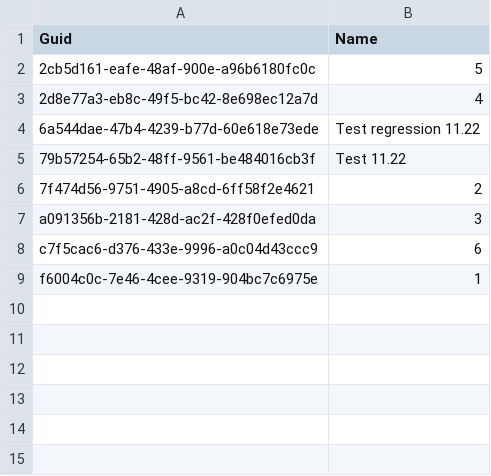
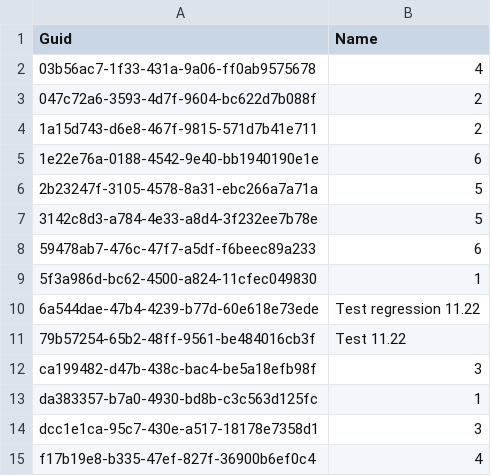
Before and after one commit to Asnafshaikh/Regression-11.22, a CSV file: test_object__c.csv, drawn as a sheet.

```diff
--- a/test_object__c.csv
+++ b/test_object__c.csv
@@ -1,9 +1,15 @@
 "Guid","Name"
-2cb5d161-eafe-48af-900e-a96b6180fc0c,5
-2d8e77a3-eb8c-49f5-bc42-8e698ec12a7d,4
+03b56ac7-1f33-431a-9a06-ff0ab9575678,4
+047c72a6-3593-4d7f-9604-bc622d7b088f,2
+1a15d743-d6e8-467f-9815-571d7b41e711,2
+1e22e76a-0188-4542-9e40-bb1940190e1e,6
+2b23247f-3105-4578-8a31-ebc266a7a71a,5
+3142c8d3-a784-4e33-a8d4-3f232ee7b78e,5
+59478ab7-476c-47f7-a5df-f6beec89a233,6
+5f3a986d-bc62-4500-a824-11cfec049830,1
 6a544dae-47b4-4239-b77d-60e618e73ede,Test regression 11.22
 79b57254-65b2-48ff-9561-be484016cb3f,Test 11.22
-7f474d56-9751-4905-a8cd-6ff58f2e4621,2
-a091356b-2181-428d-ac2f-428f0efed0da,3
-c7f5cac6-d376-433e-9996-a0c04d43ccc9,6
-f6004c0c-7e46-4cee-9319-904bc7c6975e,1
+ca199482-d47b-438c-bac4-be5a18efb98f,3
+da383357-b7a0-4930-bd8b-c3c563d125fc,1
+dcc1e1ca-95c7-430e-a517-18178e7358d1,3
+f17b19e8-b335-47ef-827f-36900b6ef0c4,4
```
Also changed, not shown: SBQQ__PriceRule__c.csv, 2 other files.
